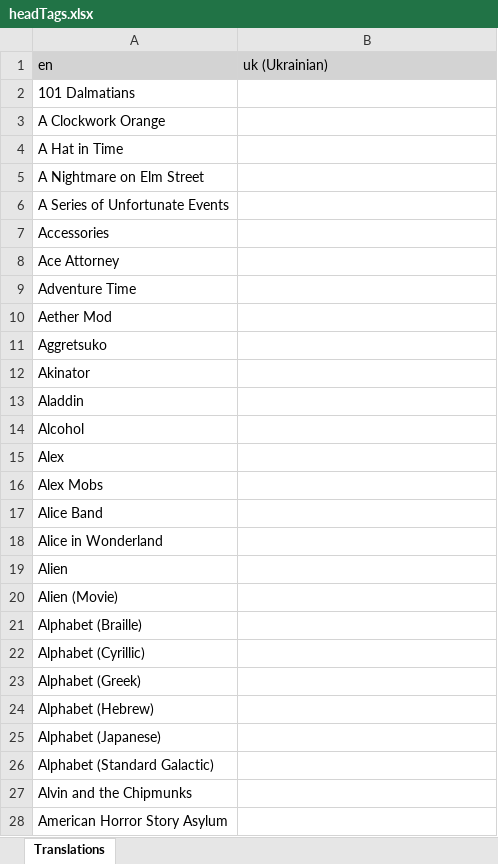
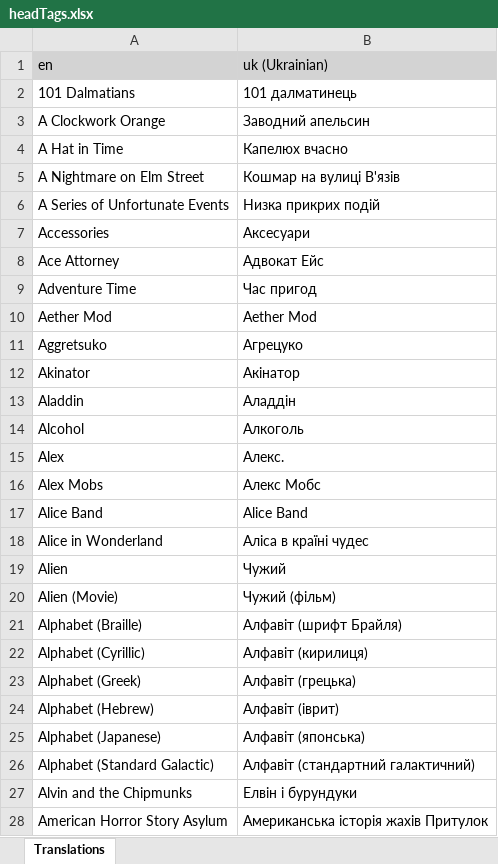
Before and after one commit to LordRazen/mchv2-translations-plugin, an Excel workbook: lang/uk/headTags.xlsx, sheet Translations, drawn as a sheet; only a part is shown; values as stored, in another font and other column widths than the file's, no borders; the diff covers the shown part only; the diff names each change by its address in the sheet, - before the commit and + after, or states it on an @@ line.

Commit message:
Update Translations

```diff
--- a/lang/uk/headTags.xlsx (sheet Translations)
+++ b/lang/uk/headTags.xlsx (sheet Translations)
-B2 (uk (Ukrainian)): (empty)
+B2 (uk (Ukrainian)): 101 далматинець
-B3 (uk (Ukrainian)): (empty)
+B3 (uk (Ukrainian)): Заводний апельсин
-B4 (uk (Ukrainian)): (empty)
+B4 (uk (Ukrainian)): Капелюх вчасно
-B5 (uk (Ukrainian)): (empty)
+B5 (uk (Ukrainian)): Кошмар на вулиці В'язів
-B6 (uk (Ukrainian)): (empty)
+B6 (uk (Ukrainian)): Низка прикрих подій
-B7 (uk (Ukrainian)): (empty)
+B7 (uk (Ukrainian)): Аксесуари
-B8 (uk (Ukrainian)): (empty)
+B8 (uk (Ukrainian)): Адвокат Ейс
-B9 (uk (Ukrainian)): (empty)
+B9 (uk (Ukrainian)): Час пригод
-B10 (uk (Ukrainian)): (empty)
+B10 (uk (Ukrainian)): Aether Mod
-B11 (uk (Ukrainian)): (empty)
+B11 (uk (Ukrainian)): Агрецуко
-B12 (uk (Ukrainian)): (empty)
+B12 (uk (Ukrainian)): Акінатор
-B13 (uk (Ukrainian)): (empty)
+B13 (uk (Ukrainian)): Аладдін
-B14 (uk (Ukrainian)): (empty)
+B14 (uk (Ukrainian)): Алкоголь
-B15 (uk (Ukrainian)): (empty)
+B15 (uk (Ukrainian)): Алекс.
-B16 (uk (Ukrainian)): (empty)
+B16 (uk (Ukrainian)): Алекс Мобс
-B17 (uk (Ukrainian)): (empty)
+B17 (uk (Ukrainian)): Alice Band
-B18 (uk (Ukrainian)): (empty)
+B18 (uk (Ukrainian)): Аліса в країні чудес
-B19 (uk (Ukrainian)): (empty)
+B19 (uk (Ukrainian)): Чужий
-B20 (uk (Ukrainian)): (empty)
+B20 (uk (Ukrainian)): Чужий (фільм)
-B21 (uk (Ukrainian)): (empty)
+B21 (uk (Ukrainian)): Алфавіт (шрифт Брайля)
-B22 (uk (Ukrainian)): (empty)
+B22 (uk (Ukrainian)): Алфавіт (кирилиця)
-B23 (uk (Ukrainian)): (empty)
+B23 (uk (Ukrainian)): Алфавіт (грецька)
-B24 (uk (Ukrainian)): (empty)
+B24 (uk (Ukrainian)): Алфавіт (іврит)
-B25 (uk (Ukrainian)): (empty)
+B25 (uk (Ukrainian)): Алфавіт (японська)
-B26 (uk (Ukrainian)): (empty)
+B26 (uk (Ukrainian)): Алфавіт (стандартний галактичний)
-B27 (uk (Ukrainian)): (empty)
+B27 (uk (Ukrainian)): Елвін і бурундуки
-B28 (uk (Ukrainian)): (empty)
+B28 (uk (Ukrainian)): Американська історія жахів Притулок
```
Also changed, not shown: 1141 edited cells elsewhere in this sheet, lang/hu/headTags.xlsx, lang/lv/headTags.xlsx, 10 other files.
